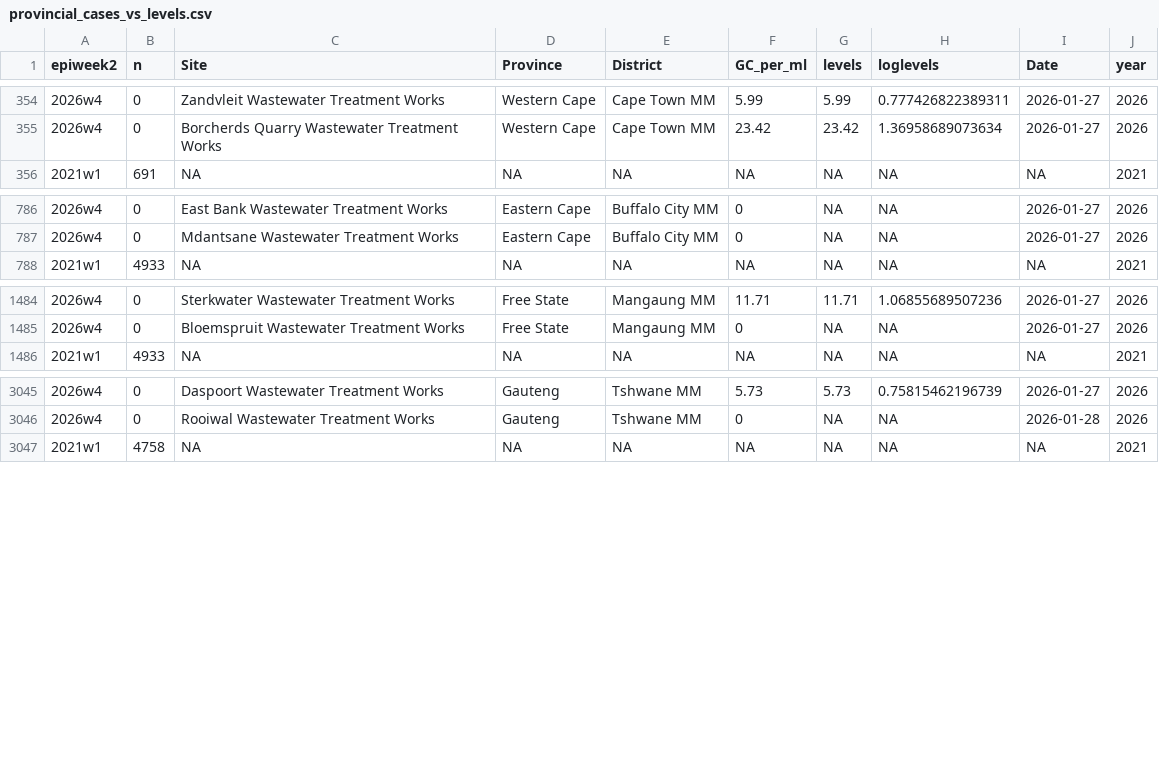
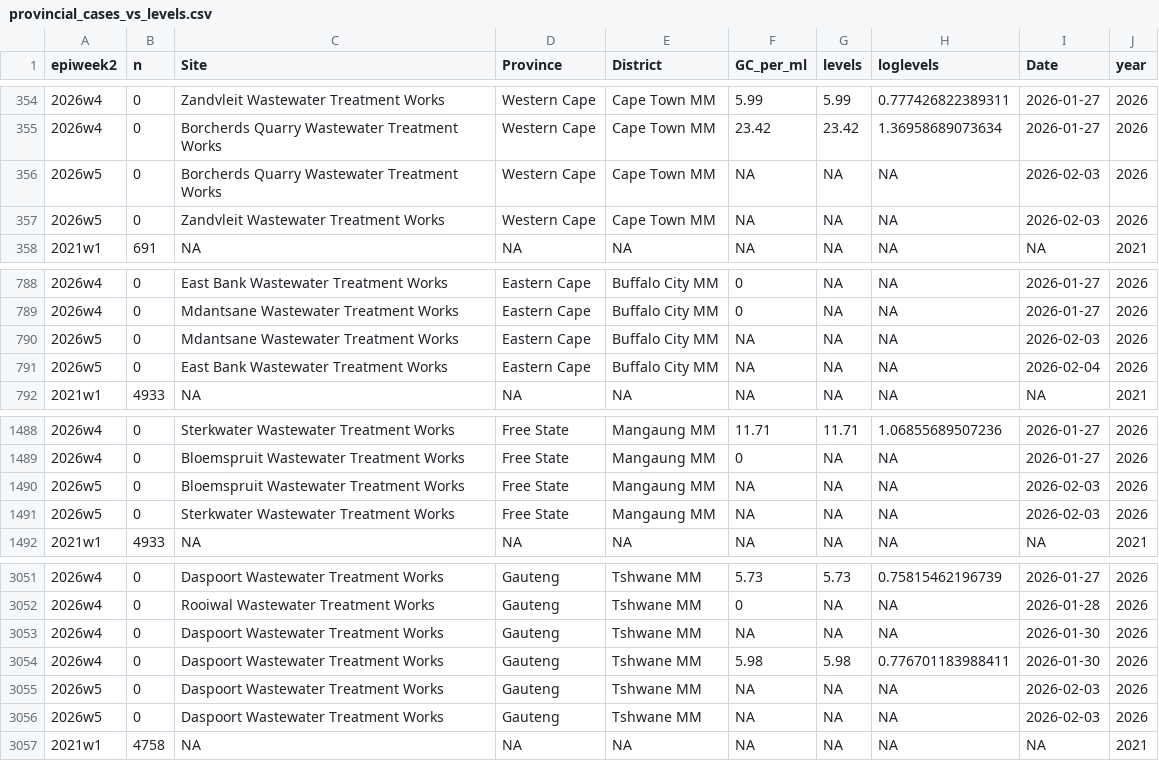
Before and after one commit to NICD-Wastewater-Genomics/NICD-Dash-Data, a CSV file: provincial_cases_vs_levels.csv, drawn as a sheet; only a part is shown, gaps mark what is left out.

Commit message:
automated quantitative data update

```diff
--- a/provincial_cases_vs_levels.csv
+++ b/provincial_cases_vs_levels.csv
@@ -355,2 +355,4 @@
 "2026w4",0,"Borcherds Quarry Wastewater Treatment Works","Western Cape","Cape Town MM",23.42,23.42,1.36958689073634,2026-01-27,2026
+"2026w5",0,"Borcherds Quarry Wastewater Treatment Works","Western Cape","Cape Town MM",NA,NA,NA,2026-02-03,2026
+"2026w5",0,"Zandvleit Wastewater Treatment Works","Western Cape","Cape Town MM",NA,NA,NA,2026-02-03,2026
 "2021w1",691,NA,NA,NA,NA,NA,NA,NA,2021
@@ -787,2 +789,4 @@
 "2026w4",0,"Mdantsane Wastewater Treatment Works","Eastern Cape","Buffalo City MM",0,NA,NA,2026-01-27,2026
+"2026w5",0,"Mdantsane Wastewater Treatment Works","Eastern Cape","Buffalo City MM",NA,NA,NA,2026-02-03,2026
+"2026w5",0,"East Bank Wastewater Treatment Works","Eastern Cape","Buffalo City MM",NA,NA,NA,2026-02-04,2026
 "2021w1",4933,NA,NA,NA,NA,NA,NA,NA,2021
@@ -1485,2 +1489,4 @@
 "2026w4",0,"Bloemspruit Wastewater Treatment Works","Free State","Mangaung MM",0,NA,NA,2026-01-27,2026
+"2026w5",0,"Bloemspruit Wastewater Treatment Works","Free State","Mangaung MM",NA,NA,NA,2026-02-03,2026
+"2026w5",0,"Sterkwater Wastewater Treatment Works","Free State","Mangaung MM",NA,NA,NA,2026-02-03,2026
 "2021w1",4933,NA,NA,NA,NA,NA,NA,NA,2021
@@ -3046,2 +3052,6 @@
 "2026w4",0,"Rooiwal Wastewater Treatment Works","Gauteng","Tshwane MM",0,NA,NA,2026-01-28,2026
+"2026w4",0,"Daspoort Wastewater Treatment Works","Gauteng","Tshwane MM",NA,NA,NA,2026-01-30,2026
+"2026w4",0,"Daspoort Wastewater Treatment Works","Gauteng","Tshwane MM",5.98,5.98,0.776701183988411,2026-01-30,2026
+"2026w5",0,"Daspoort Wastewater Treatment Works","Gauteng","Tshwane MM",NA,NA,NA,2026-02-03,2026
+"2026w5",0,"Daspoort Wastewater Treatment Works","Gauteng","Tshwane MM",NA,NA,NA,2026-02-03,2026
 "2021w1",4758,NA,NA,NA,NA,NA,NA,NA,2021
```
Also changed, not shown: rsa_cases_vs_levels.csv.
